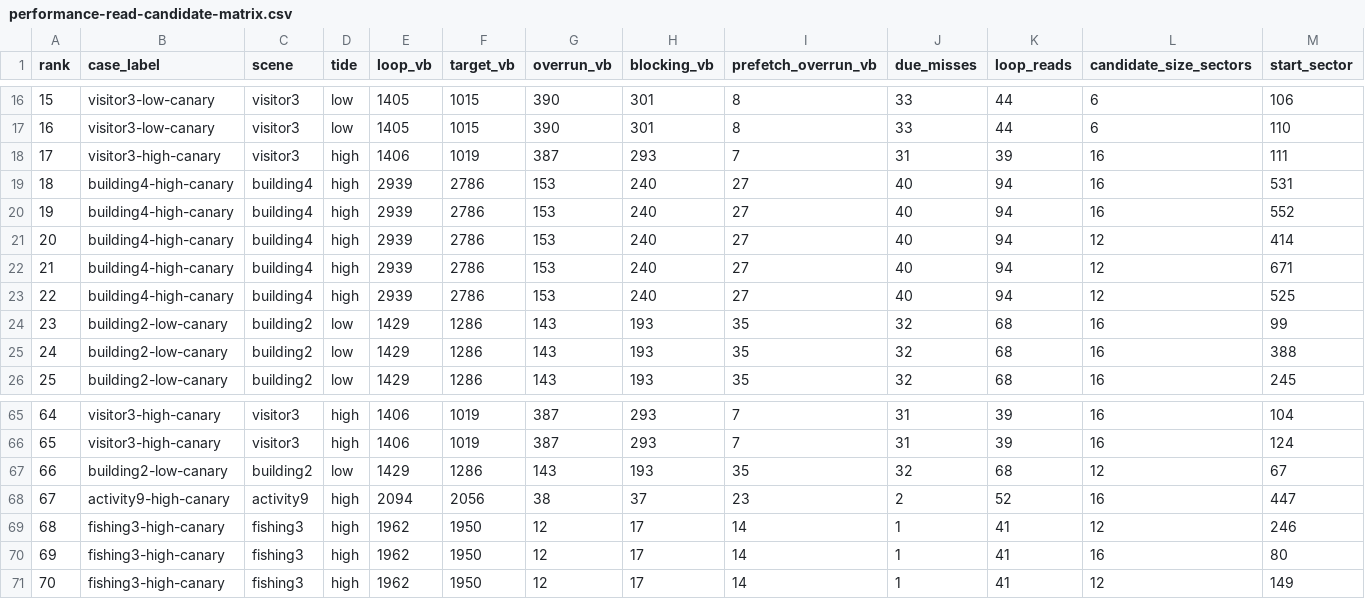
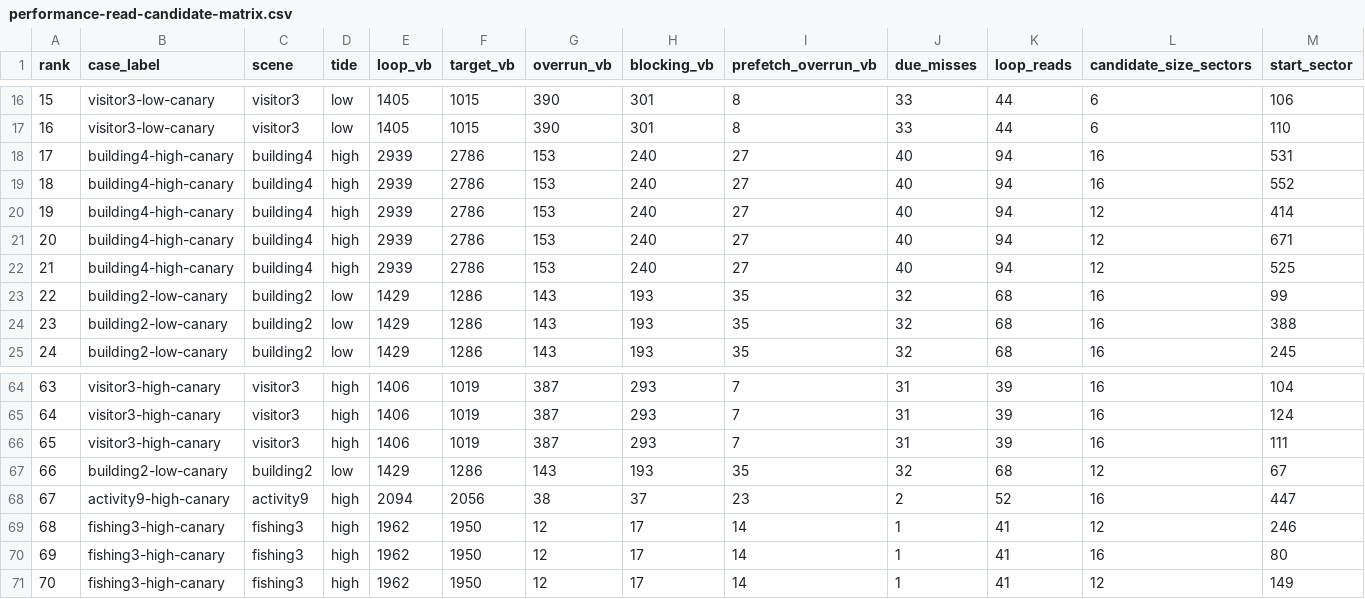
Before and after one commit to huntergdavis/johnny-castaway-ps1, a CSV file: docs/ps1/performance-read-candidate-matrix.csv, drawn as a sheet; only a part is shown, gaps mark what is left out; removed rows and columns are numbered as before the commit, all else as after; rows hold the shown columns only; the diff names each change by its address in the sheet, - before the commit and + after, or states it on an @@ line.

Commit message:
docs: log visitor3 final local read rejection

```diff
--- a/docs/ps1/performance-read-candidate-matrix.csv
+++ b/docs/ps1/performance-read-candidate-matrix.csv
-row 18: 17 | visitor3-high-canary | visitor3 | high | 1406 | 1019 | 387 | 293 | 7 | 31 | 39 | 16 | 111
@@ column A (rank) renumbered between rows 18 and 65 @@
+row 66: 65 | visitor3-high-canary | visitor3 | high | 1406 | 1019 | 387 | 293 | 7 | 31 | 39 | 16 | 111
```
Also changed, not shown: 7 other files.
